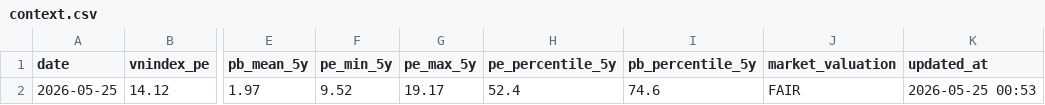
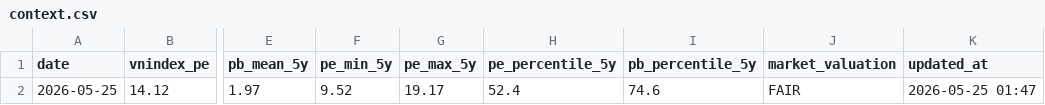
Before and after one commit to vn99instrumental-web/vnstock-cron-v2.0, a CSV file: output/market/context.csv, drawn as a sheet; only a part is shown, gaps mark what is left out; the diff names each change by its address in the sheet, - before the commit and + after, or states it on an @@ line.

```diff
--- a/output/market/context.csv
+++ b/output/market/context.csv
-K2 (updated_at): 2026-05-25 00:53
+K2 (updated_at): 2026-05-25 01:47
```
Also changed, not shown: 8 other files.
